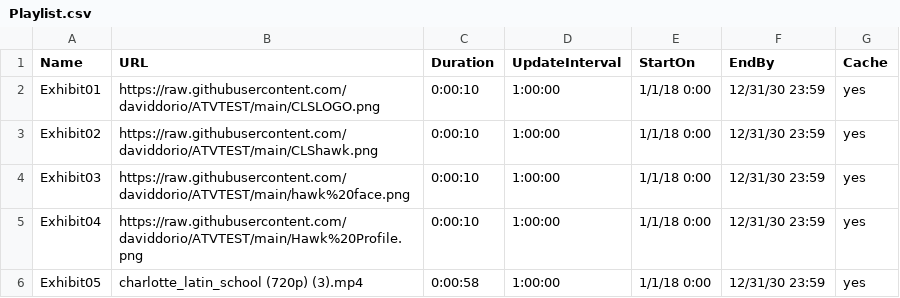
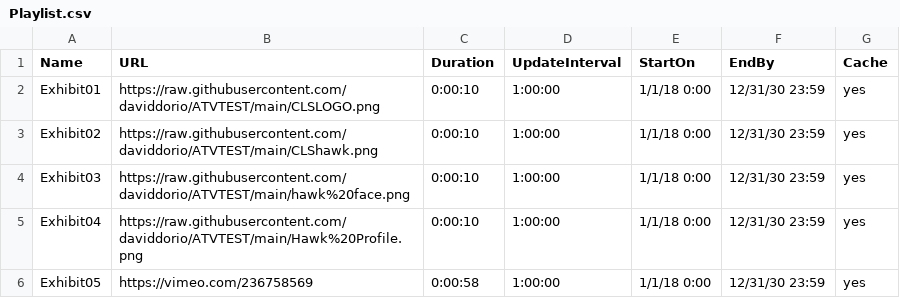
Before and after one commit to daviddorio/ATVTEST, a CSV file: Playlist.csv, drawn as a sheet.

Commit message:
Add files via upload

```diff
--- a/Playlist.csv
+++ b/Playlist.csv
@@ -5,2 +5,2 @@ Exhibit03,https://raw.githubusercontent.com/daviddorio/ATVTEST/main/hawk%20face.
 Exhibit04,https://raw.githubusercontent.com/daviddorio/ATVTEST/main/Hawk%20Profile.png,0:00:10,1:00:00,1/1/18 0:00,12/31/30 23:59,yes
-Exhibit05,charlotte_latin_school (720p) (3).mp4,0:00:58,1:00:00,1/1/18 0:00,12/31/30 23:59,yes
+Exhibit05,https://vimeo.com/236758569,0:00:58,1:00:00,1/1/18 0:00,12/31/30 23:59,yes
```
